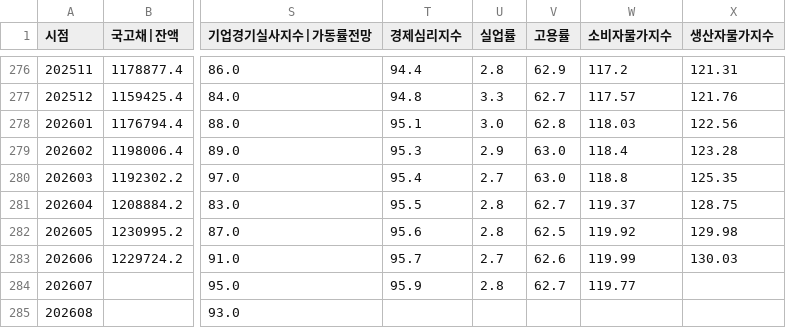
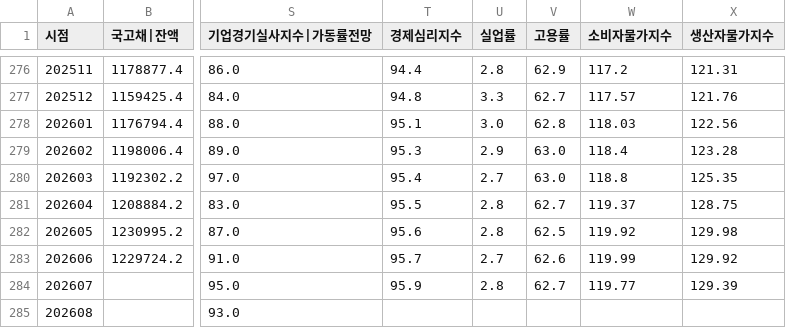
Before and after one commit to pinedance/quant-data-open, a TSV file: KR/economy/M/ECOS.tsv, drawn as a sheet; only a part is shown, gaps mark what is left out; the diff names each change by its address in the sheet, - before the commit and + after, or states it on an @@ line.

```diff
--- a/KR/economy/M/ECOS.tsv
+++ b/KR/economy/M/ECOS.tsv
-X283 (생산자물가지수): 130.03
+X283 (생산자물가지수): 129.92
-X284 (생산자물가지수): (empty)
+X284 (생산자물가지수): 129.39
```
